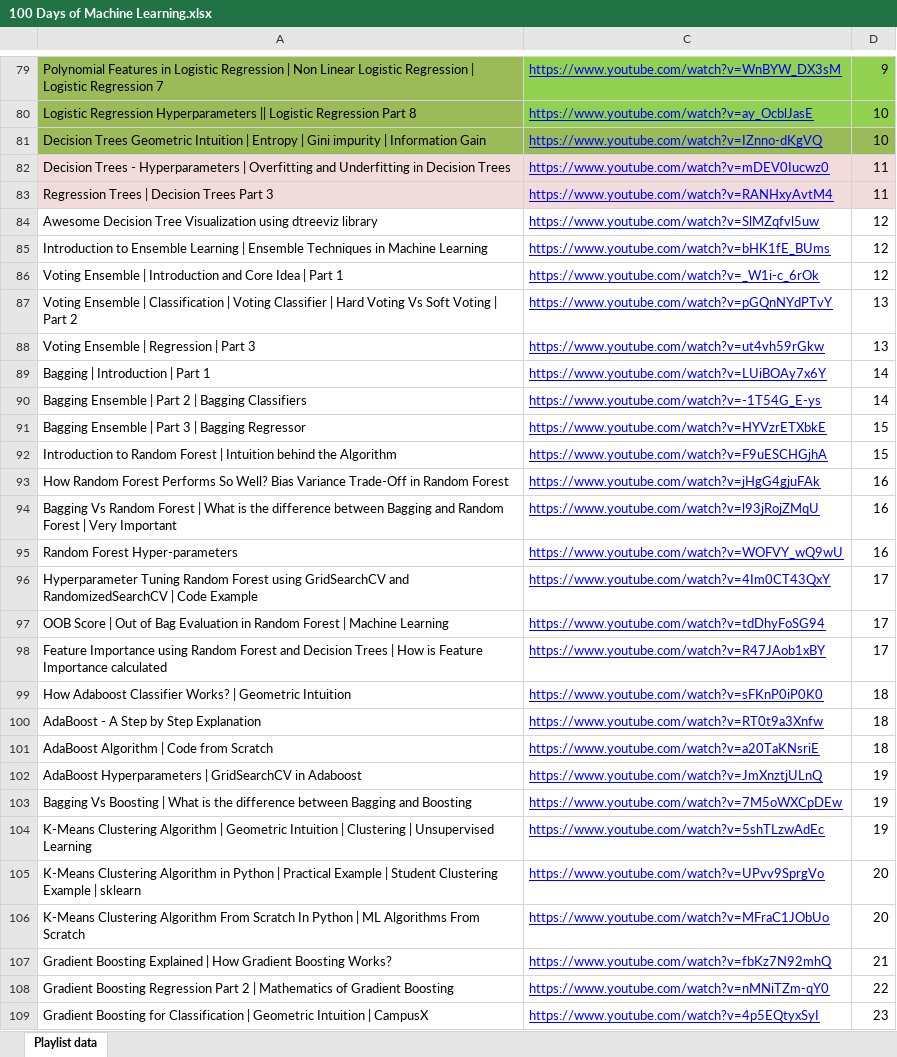
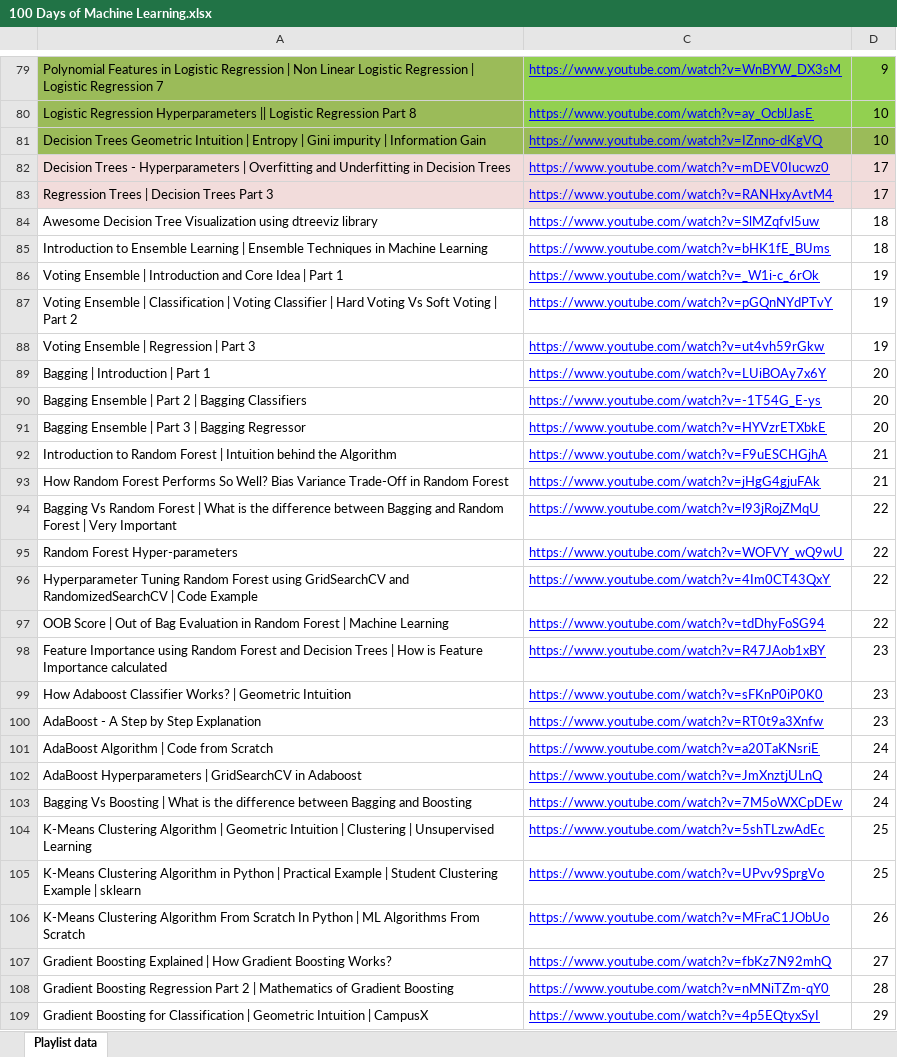
Before and after one commit to stoicsapien1/100-Days-Of-ML, an Excel workbook: 100 Days of Machine Learning.xlsx, sheet Playlist data, drawn as a sheet; only a part is shown, gaps mark what is left out; values as stored, in another font and other column widths than the file's, no borders; the diff covers the shown part only; the diff names each change by its address in the sheet, - before the commit and + after, or states it on an @@ line.

Commit message:
commit

```diff
--- a/100 Days of Machine Learning.xlsx (sheet Playlist data)
+++ b/100 Days of Machine Learning.xlsx (sheet Playlist data)
-D82:D83: 11
+D82:D83: 17
-D84:D85: 12
+D84:D85: 18
-D86: 12
+D86: 19
-D87:D88: 13
+D87:D88: 19
-D89:D90: 14
+D89:D90: 20
-D91: 15
+D91: 20
-D92: 15
+D92: 21
-D93: 16
+D93: 21
-D94:D95: 16
+D94:D95: 22
-D96:D97: 17
+D96:D97: 22
-D98: 17
+D98: 23
-D99:D100: 18
+D99:D100: 23
-D101: 18
+D101: 24
-D102:D103: 19
+D102:D103: 24
-D104: 19
+D104: 25
-D105: 20
+D105: 25
-D106: 20
+D106: 26
-D107: 21
+D107: 27
-D108: 22
+D108: 28
-D109: 23
+D109: 29
```
Also changed, not shown: 69 edited cells, cell formats and merged cells elsewhere in this sheet.
